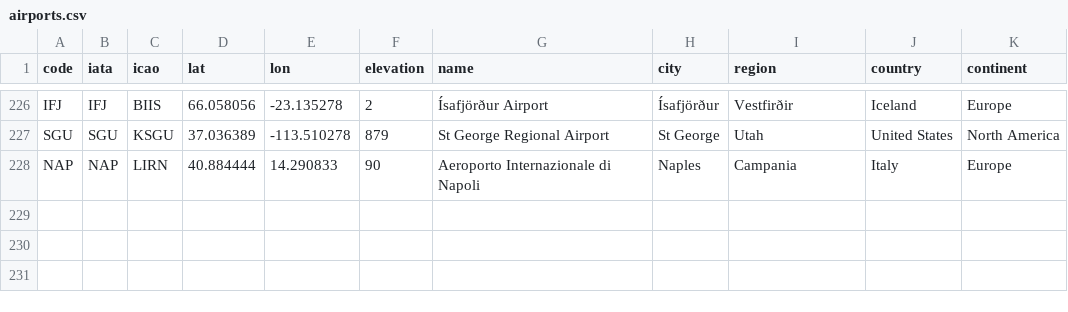
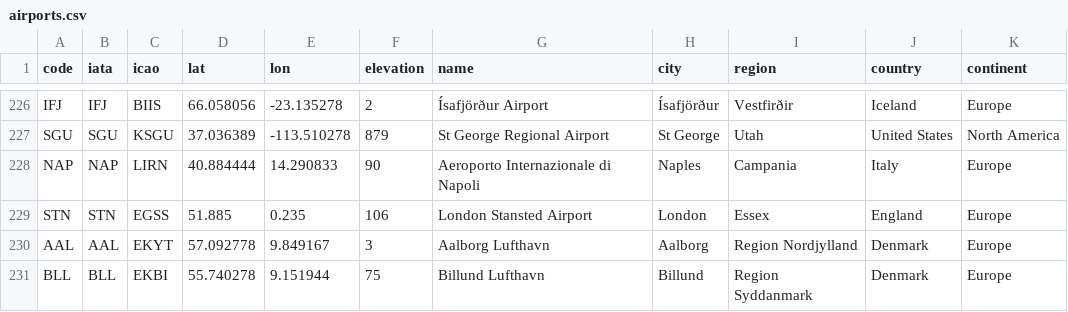
Before and after one commit to rccreswell/flightmaps, a CSV file: data/airports.csv, drawn as a sheet; only a part is shown, gaps mark what is left out; the diff names each change by its address in the sheet, - before the commit and + after, or states it on an @@ line.

Commit message:
Update airports.csv

```diff
--- a/data/airports.csv
+++ b/data/airports.csv
+row 229: STN | STN | EGSS | 51.885 | 0.235 | 106 | London Stansted Airport | London | Essex | England | Europe
+row 230: AAL | AAL | EKYT | 57.092778 | 9.849167 | 3 | Aalborg Lufthavn | Aalborg | Region Nordjylland | Denmark | Europe
+row 231: BLL | BLL | EKBI | 55.740278 | 9.151944 | 75 | Billund Lufthavn | Billund | Region Syddanmark | Denmark | Europe
```
